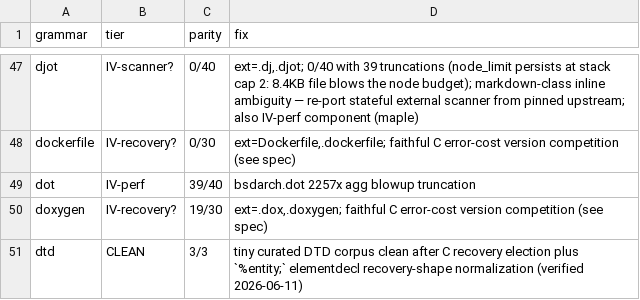
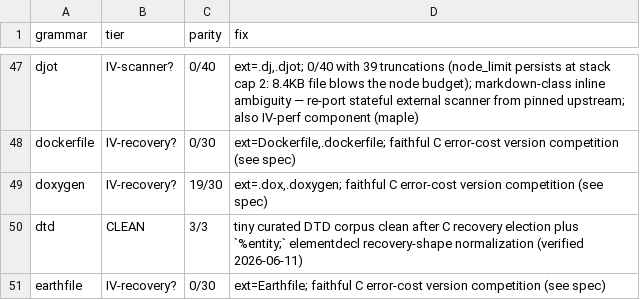
Before and after one commit to davidwalter0/gotreesitter, a TSV file: cgo_harness/tier_scan/tier_classification.tsv, drawn as a sheet; only a part is shown, gaps mark what is left out; the shorter side is filled out with more unchanged rows; the diff names each change by its address in the sheet, - before the commit and + after, or states it on an @@ line.

Commit message:
improve(parser): resolve DOT shift conflict and graduate to Tier II
- Add dotRepetitionShiftConflictChoice to collapse stmt_list continue fork and match tree-sitter C behavior
- Prevent GLR stack blowup on large DOT files by favoring repetition shift instead of keeping ambiguous interpretations alive
- Update tier reports and grammar classifications to promote dot from IV-perf to Tier II

```diff
--- a/cgo_harness/tier_scan/tier_classification.tsv
+++ b/cgo_harness/tier_scan/tier_classification.tsv
-row 49: dot | IV-perf | 39/40 | bsdarch.dot 2257x agg blowup truncation
```
Also changed, not shown: 5 other files.
